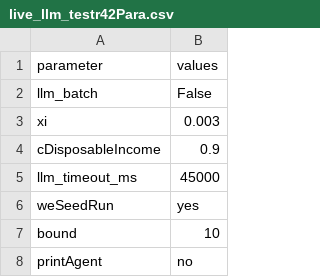
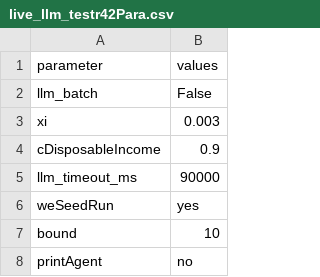
Before and after one commit to dkacz/absfcllmpy2, a CSV file: artifacts/live_llm_simulation/live_llm_testr42Para.csv, drawn as a sheet; only a part is shown.

```diff
--- a/artifacts/live_llm_simulation/live_llm_testr42Para.csv
+++ b/artifacts/live_llm_simulation/live_llm_testr42Para.csv
@@ -4,3 +4,3 @@ xi,0.003
 cDisposableIncome,0.9
-llm_timeout_ms,45000
+llm_timeout_ms,90000
 weSeedRun,yes
```
Also changed, not shown: artifacts/live_llm_simulation/live_llm_testr42AggData.csv, 4 other files.
